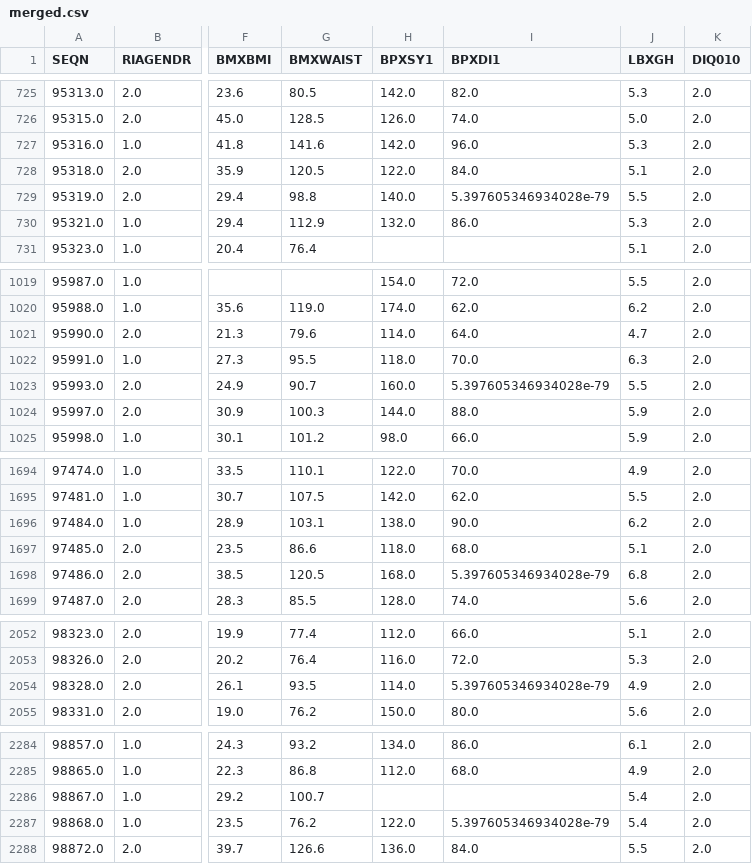
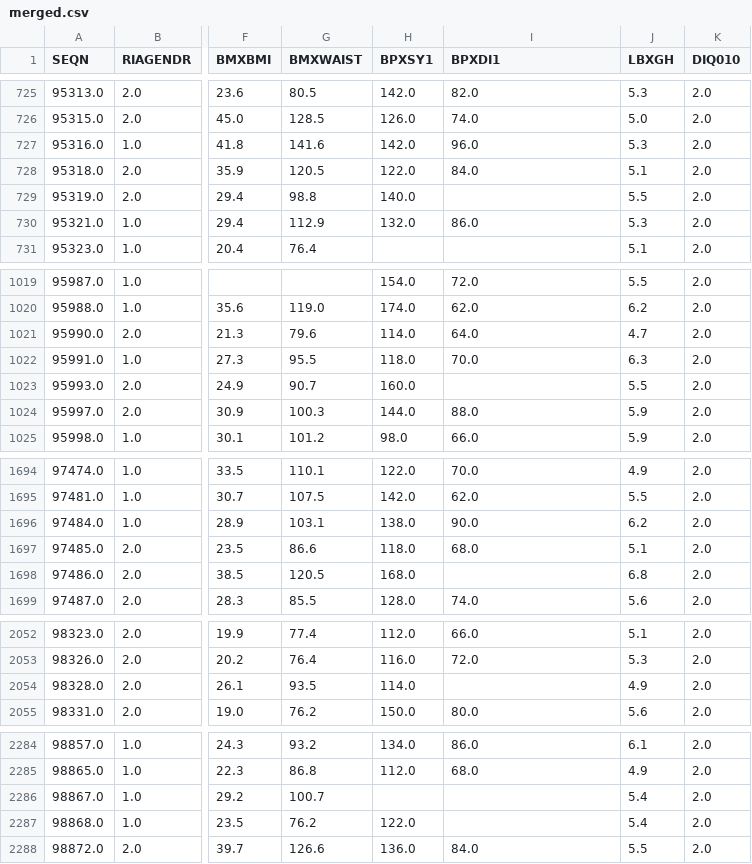
Before and after one commit to Aprameyaraya/nhanes-undiagnosed-diabetes, a CSV file: data/merged.csv, drawn as a sheet; only a part is shown, gaps mark what is left out; the diff covers the shown part only; the diff names each change by its address in the sheet, - before the commit and + after, or states it on an @@ line.

```diff
--- a/data/merged.csv
+++ b/data/merged.csv
-I729 (BPXDI1): 5.397605346934028e-79
+I729 (BPXDI1): (empty)
-I1023 (BPXDI1): 5.397605346934028e-79
+I1023 (BPXDI1): (empty)
-I1698 (BPXDI1): 5.397605346934028e-79
+I1698 (BPXDI1): (empty)
-I2054 (BPXDI1): 5.397605346934028e-79
+I2054 (BPXDI1): (empty)
-I2287 (BPXDI1): 5.397605346934028e-79
+I2287 (BPXDI1): (empty)
```
Also changed, not shown: 19 edited cells elsewhere in this file, 8 other files.
